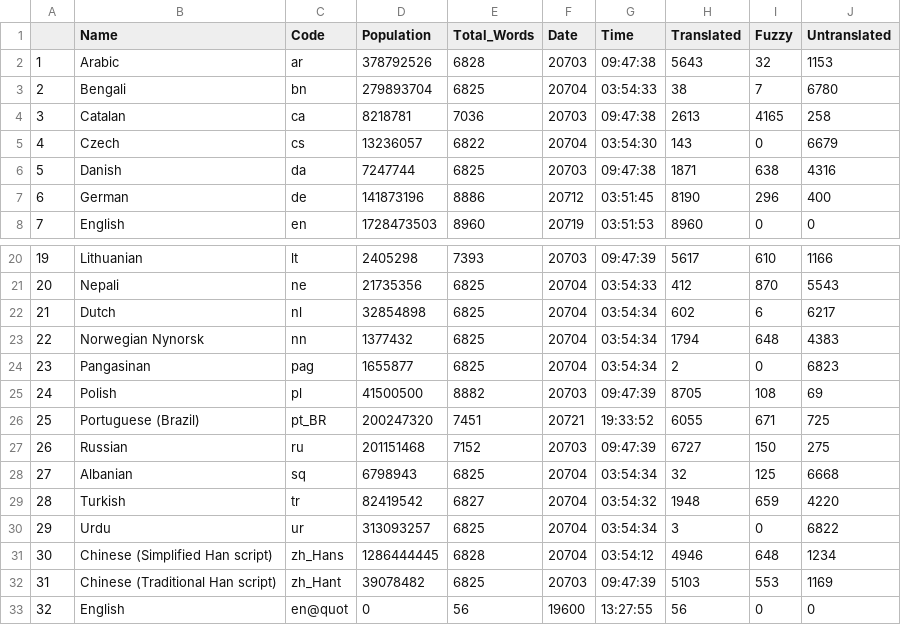
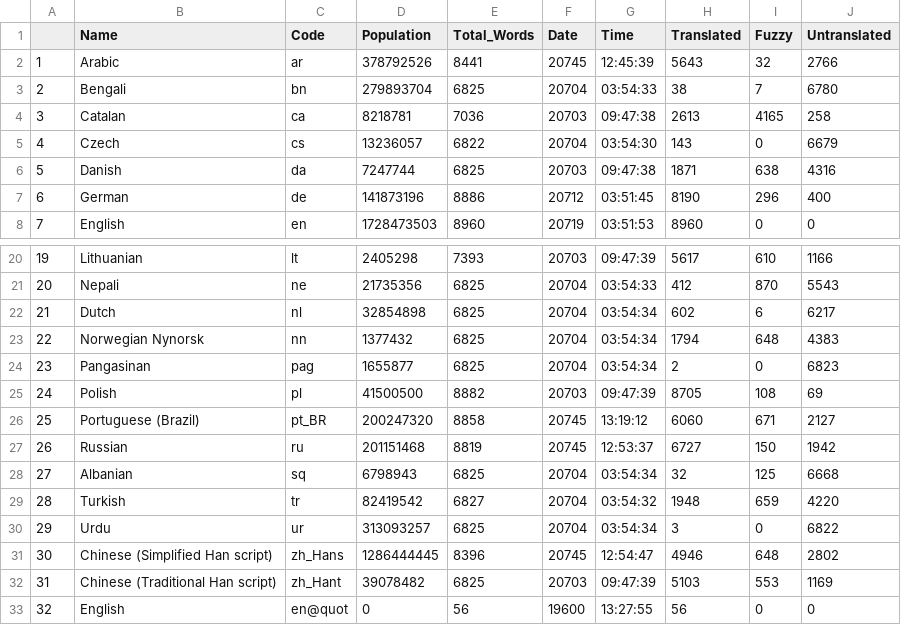
Before and after one commit to r-devel/translations-dashboard, a CSV file: weblate/Language Statisitics/Language_Statistics_new.csv, drawn as a sheet; only a part is shown, gaps mark what is left out.

```diff
--- a/weblate/Language Statisitics/Language_Statistics_new.csv
+++ b/weblate/Language Statisitics/Language_Statistics_new.csv
@@ -1,3 +1,3 @@
 "","Name","Code","Population","Total_Words","Date","Time","Translated","Fuzzy","Untranslated"
-"1","Arabic","ar",378792526,6828,"20703","09:47:38",5643,32,1153
+"1","Arabic","ar",378792526,8441,"20745","12:45:39",5643,32,2766
 "2","Bengali","bn",279893704,6825,"20704","03:54:33",38,7,6780
@@ -25,4 +25,4 @@
 "24","Polish","pl",41500500,8882,"20703","09:47:39",8705,108,69
-"25","Portuguese (Brazil)","pt_BR",200247320,7451,"20721","19:33:52",6055,671,725
-"26","Russian","ru",201151468,7152,"20703","09:47:39",6727,150,275
+"25","Portuguese (Brazil)","pt_BR",200247320,8858,"20745","13:19:12",6060,671,2127
+"26","Russian","ru",201151468,8819,"20745","12:53:37",6727,150,1942
 "27","Albanian","sq",6798943,6825,"20704","03:54:34",32,125,6668
@@ -30,3 +30,3 @@
 "29","Urdu","ur",313093257,6825,"20704","03:54:34",3,0,6822
-"30","Chinese (Simplified Han script)","zh_Hans",1286444445,6828,"20704","03:54:12",4946,648,1234
+"30","Chinese (Simplified Han script)","zh_Hans",1286444445,8396,"20745","12:54:47",4946,648,2802
 "31","Chinese (Traditional Han script)","zh_Hant",39078482,6825,"20703","09:47:39",5103,553,1169
```
